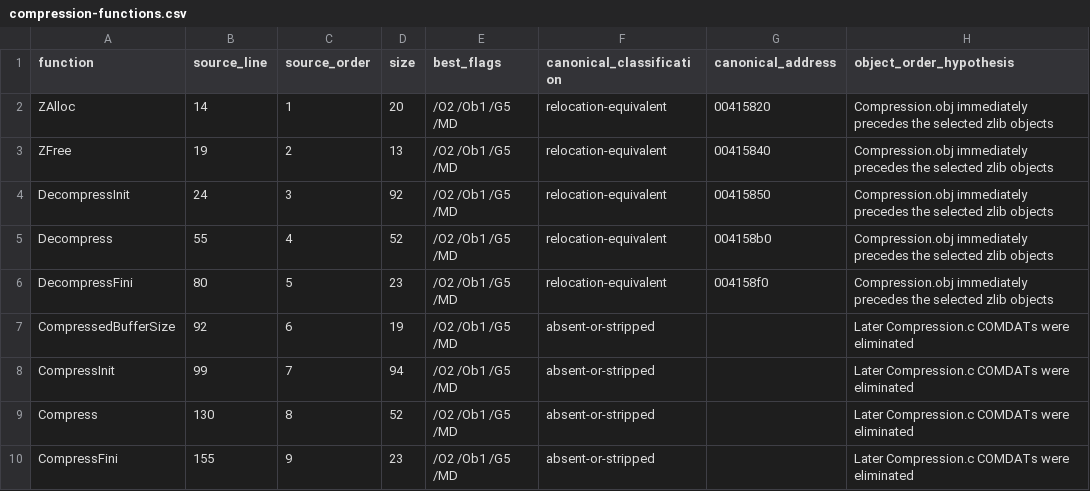
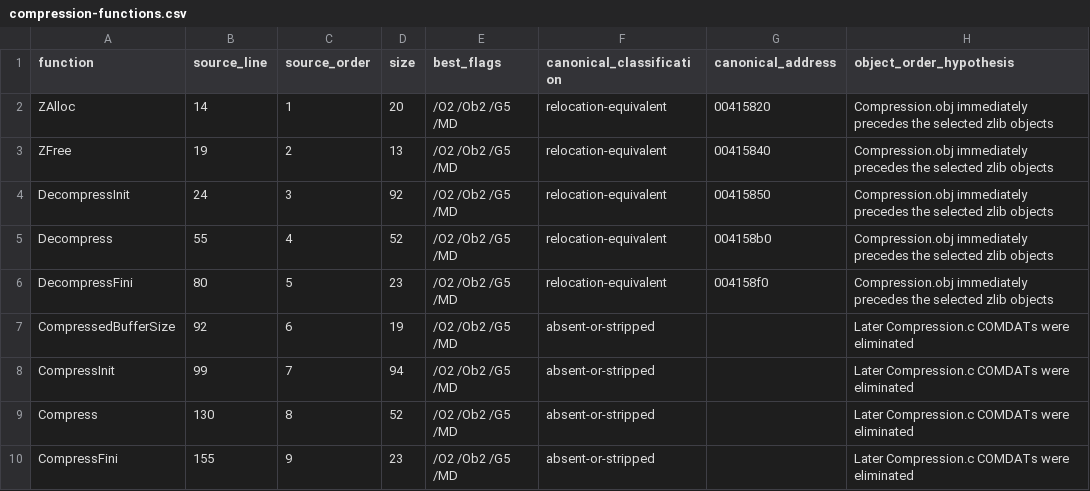
Before and after one commit to agluszak/wizardry-8-decomp, a CSV file: config/analysis/sgp/compression-functions.csv, drawn as a sheet; only a part is shown; the diff names each change by its address in the sheet, - before the commit and + after, or states it on an @@ line.

```diff
--- a/config/analysis/sgp/compression-functions.csv
+++ b/config/analysis/sgp/compression-functions.csv
-E2:E10 (best_flags): /O2 /Ob1 /G5 /MD
+E2:E10 (best_flags): /O2 /Ob2 /G5 /MD
```
Also changed, not shown: config/analysis/functions/wiz8-formats.csv, config/analysis/functions/wiz8-sgp.csv, 13 other files.
